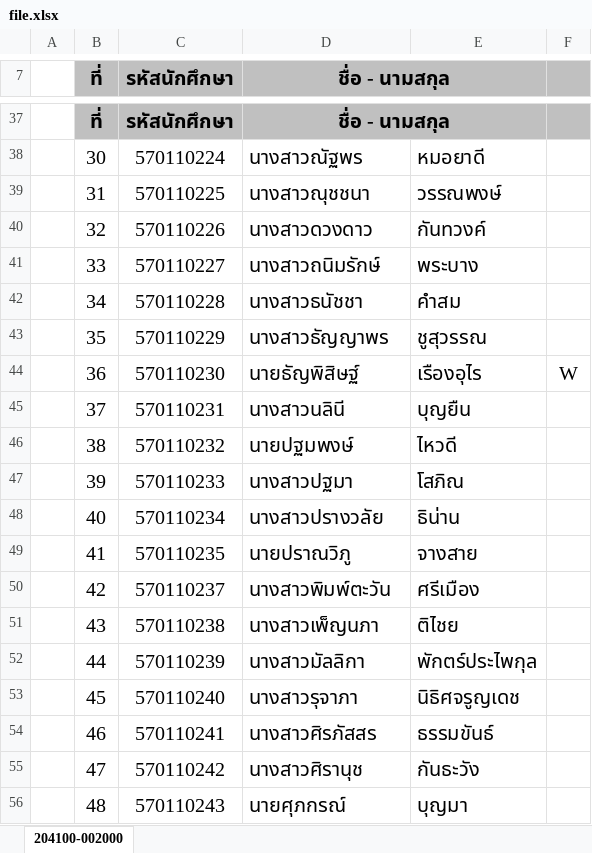
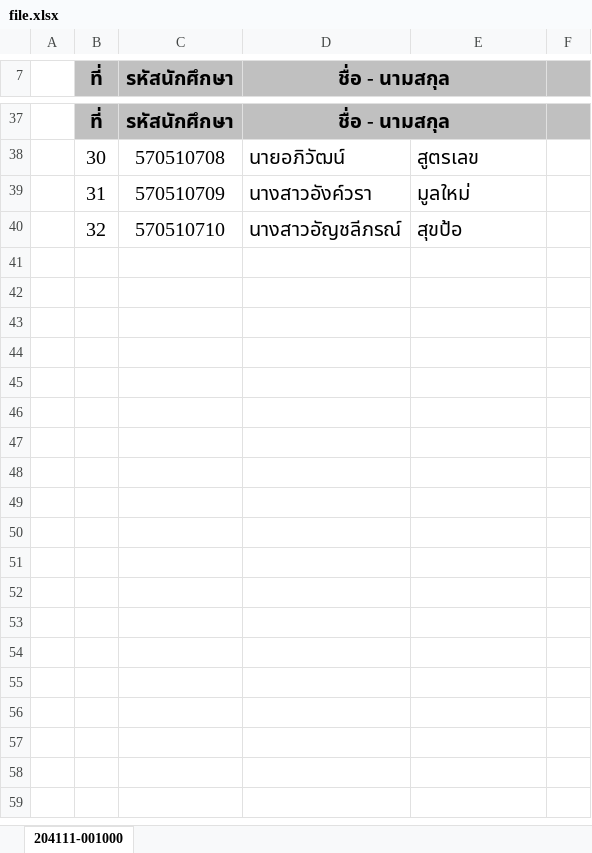
Before and after one commit to siwaphol/newHW, an Excel workbook: temp/file.xlsx, sheet 204111-001000, drawn as a sheet; only a part is shown, gaps mark what is left out; values as stored, in another font and other column widths than the file's, no borders; the diff covers the shown part only; the diff names each change by its address in the sheet, - before the commit and + after, or states it on an @@ line.

```diff
--- a/temp/file.xlsx (sheet 204111-001000)
+++ b/temp/file.xlsx (sheet 204111-001000)
-sheet tab: 204100-002000
+sheet tab: 204111-001000
-C38 (รหัสนักศึกษา): 570110224
+C38 (รหัสนักศึกษา): 570510708
-D38 (ชื่อ - นามสกุล): นางสาวณัฐพร
+D38 (ชื่อ - นามสกุล): นายอภิวัฒน์
-E38: หมอยาดี
+E38: สูตรเลข
-C39 (รหัสนักศึกษา): 570110225
+C39 (รหัสนักศึกษา): 570510709
-D39 (ชื่อ - นามสกุล): นางสาวณุชชนา
+D39 (ชื่อ - นามสกุล): นางสาวอังค์วรา
-E39: วรรณพงษ์
+E39: มูลใหม่
-C40 (รหัสนักศึกษา): 570110226
+C40 (รหัสนักศึกษา): 570510710
-D40 (ชื่อ - นามสกุล): นางสาวดวงดาว
+D40 (ชื่อ - นามสกุล): นางสาวอัญชลีภรณ์
-E40: กันทวงค์
+E40: สุขป้อ
-row 41:  | 33 | 570110227 | นางสาวถนิมรักษ์ | พระบาง
-row 42:  | 34 | 570110228 | นางสาวธนัชชา | คำสม
-row 43:  | 35 | 570110229 | นางสาวธัญญาพร | ชูสุวรรณ
-row 44:  | 36 | 570110230 | นายธัญพิสิษฐ์ | เรืองอุไร | W
-row 45:  | 37 | 570110231 | นางสาวนลินี | บุญยืน
-row 46:  | 38 | 570110232 | นายปฐมพงษ์ | ไหวดี
-row 47:  | 39 | 570110233 | นางสาวปฐมา | โสภิณ
-row 48:  | 40 | 570110234 | นางสาวปรางวลัย | ธิน่าน
-row 49:  | 41 | 570110235 | นายปราณวิภู | จางสาย
-row 50:  | 42 | 570110237 | นางสาวพิมพ์ตะวัน | ศรีเมือง
-row 51:  | 43 | 570110238 | นางสาวเพ็ญนภา | ติไชย
-row 52:  | 44 | 570110239 | นางสาวมัลลิกา | พักตร์ประไพกุล
-row 53:  | 45 | 570110240 | นางสาวรุจาภา | นิธิศจรูญเดช
-row 54:  | 46 | 570110241 | นางสาวศิรภัสสร | ธรรมขันธ์
-row 55:  | 47 | 570110242 | นางสาวศิรานุช | กันธะวัง
-row 56:  | 48 | 570110243 | นายศุภกรณ์ | บุญมา
```
Also changed, not shown: 85 removed rows and 92 edited cells elsewhere in this sheet, 11 other files.
